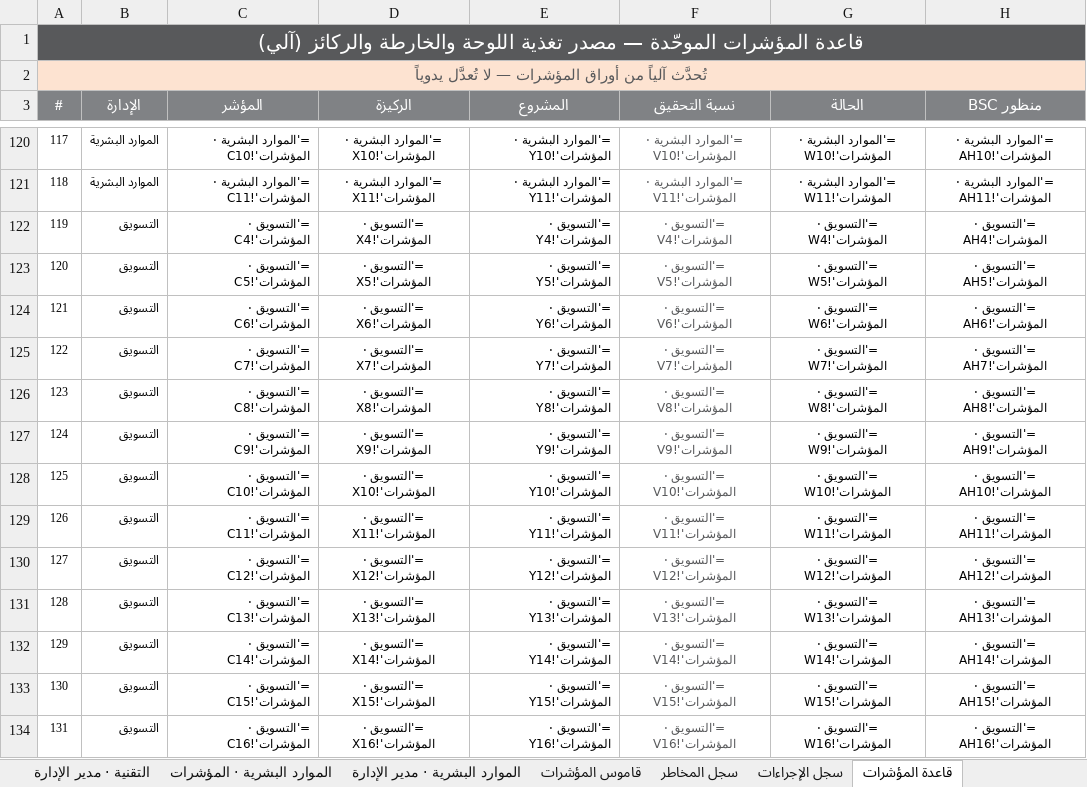
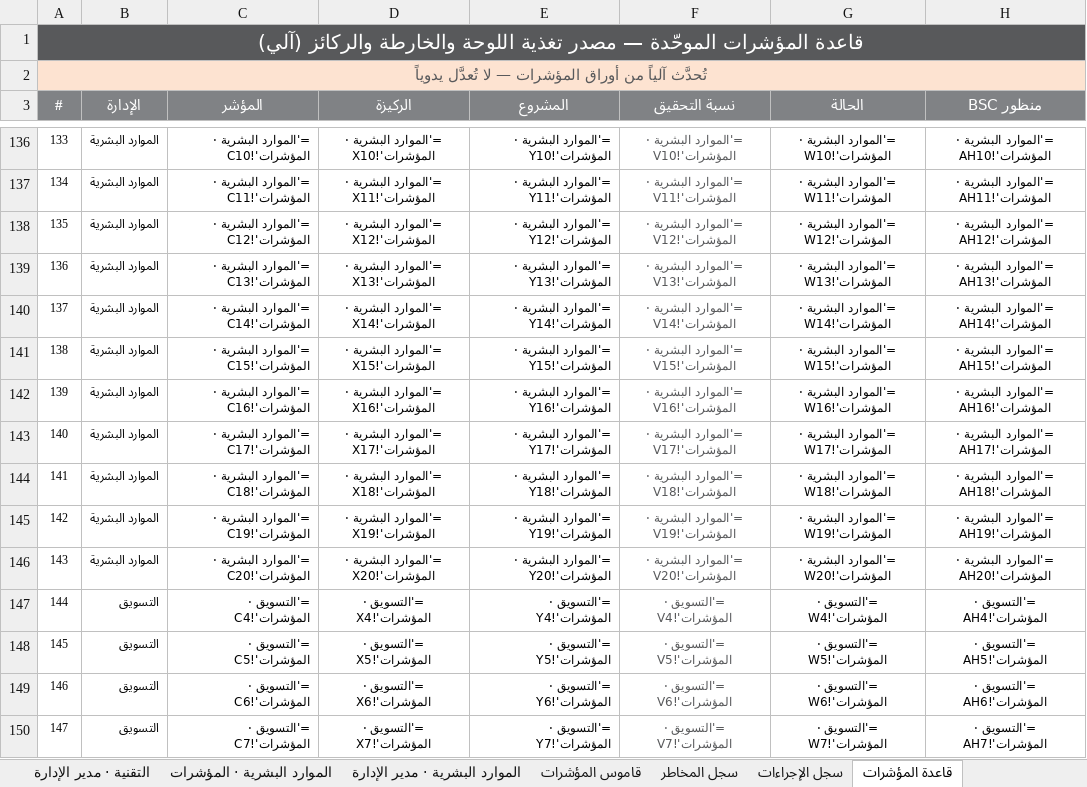
Before and after one commit to darbstations/khadija, an Excel workbook: درب-مؤشرات-الأداء-2026.xlsx, sheet قاعدة المؤشرات, drawn as a sheet; only a part is shown, gaps mark what is left out; the shorter side is filled out with more unchanged rows; values as stored, in another font and other column widths than the file's, no borders; formulas without a stored value are shown as written; the diff covers the shown part only; the diff names each change by its address in the sheet, - before the commit and + after, or states it on an @@ line.

```diff
--- a/درب-مؤشرات-الأداء-2026.xlsx (sheet قاعدة المؤشرات)
+++ b/درب-مؤشرات-الأداء-2026.xlsx (sheet قاعدة المؤشرات)
@@ column A (#) renumbered from row 130 down @@
+row 138: 135 | الموارد البشرية | ='الموارد البشرية · المؤشرات'!C12 | ='الموارد البشرية · المؤشرات'!X12 | ='الموارد البشرية · المؤشرات'!Y12 | ='الموارد البشرية · المؤشرات'!V12 | ='الموارد البشرية · المؤشرات'!W12 | ='الموارد البشرية · المؤشرات'!AH12
+row 139: 136 | الموارد البشرية | ='الموارد البشرية · المؤشرات'!C13 | ='الموارد البشرية · المؤشرات'!X13 | ='الموارد البشرية · المؤشرات'!Y13 | ='الموارد البشرية · المؤشرات'!V13 | ='الموارد البشرية · المؤشرات'!W13 | ='الموارد البشرية · المؤشرات'!AH13
+row 140: 137 | الموارد البشرية | ='الموارد البشرية · المؤشرات'!C14 | ='الموارد البشرية · المؤشرات'!X14 | ='الموارد البشرية · المؤشرات'!Y14 | ='الموارد البشرية · المؤشرات'!V14 | ='الموارد البشرية · المؤشرات'!W14 | ='الموارد البشرية · المؤشرات'!AH14
+row 141: 138 | الموارد البشرية | ='الموارد البشرية · المؤشرات'!C15 | ='الموارد البشرية · المؤشرات'!X15 | ='الموارد البشرية · المؤشرات'!Y15 | ='الموارد البشرية · المؤشرات'!V15 | ='الموارد البشرية · المؤشرات'!W15 | ='الموارد البشرية · المؤشرات'!AH15
+row 142: 139 | الموارد البشرية | ='الموارد البشرية · المؤشرات'!C16 | ='الموارد البشرية · المؤشرات'!X16 | ='الموارد البشرية · المؤشرات'!Y16 | ='الموارد البشرية · المؤشرات'!V16 | ='الموارد البشرية · المؤشرات'!W16 | ='الموارد البشرية · المؤشرات'!AH16
+row 143: 140 | الموارد البشرية | ='الموارد البشرية · المؤشرات'!C17 | ='الموارد البشرية · المؤشرات'!X17 | ='الموارد البشرية · المؤشرات'!Y17 | ='الموارد البشرية · المؤشرات'!V17 | ='الموارد البشرية · المؤشرات'!W17 | ='الموارد البشرية · المؤشرات'!AH17
+row 144: 141 | الموارد البشرية | ='الموارد البشرية · المؤشرات'!C18 | ='الموارد البشرية · المؤشرات'!X18 | ='الموارد البشرية · المؤشرات'!Y18 | ='الموارد البشرية · المؤشرات'!V18 | ='الموارد البشرية · المؤشرات'!W18 | ='الموارد البشرية · المؤشرات'!AH18
+row 145: 142 | الموارد البشرية | ='الموارد البشرية · المؤشرات'!C19 | ='الموارد البشرية · المؤشرات'!X19 | ='الموارد البشرية · المؤشرات'!Y19 | ='الموارد البشرية · المؤشرات'!V19 | ='الموارد البشرية · المؤشرات'!W19 | ='الموارد البشرية · المؤشرات'!AH19
+row 146: 143 | الموارد البشرية | ='الموارد البشرية · المؤشرات'!C20 | ='الموارد البشرية · المؤشرات'!X20 | ='الموارد البشرية · المؤشرات'!Y20 | ='الموارد البشرية · المؤشرات'!V20 | ='الموارد البشرية · المؤشرات'!W20 | ='الموارد البشرية · المؤشرات'!AH20
```
Also changed, not shown: 16 added rows elsewhere in this sheet, sheet التقنية الرقمية · المؤشرات, sheet قاموس المؤشرات, sheet الموارد البشرية · المؤشرات, sheet فحص السلامة, sheet لوحة الإدارة التنفيذية, sheet الخارطة التنفيذية, 1 more sheet, 5 other files.
